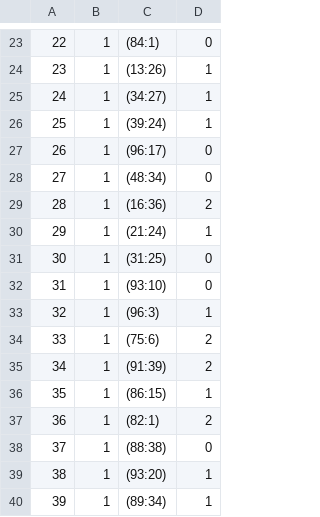
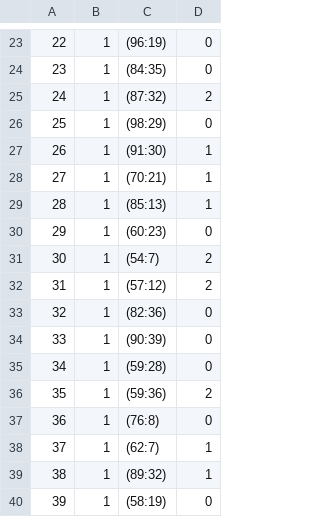
Before and after one commit to awesoritc/FrameDistance, a CSV file: FrameDistance/large_room.csv, drawn as a sheet; only a part is shown, gaps mark what is left out; the diff covers the shown part only.

```diff
--- a/FrameDistance/large_room.csv
+++ b/FrameDistance/large_room.csv
@@ -23,18 +23,18 @@
-22,1,(84:1),0
-23,1,(13:26),1
-24,1,(34:27),1
-25,1,(39:24),1
-26,1,(96:17),0
-27,1,(48:34),0
-28,1,(16:36),2
-29,1,(21:24),1
-30,1,(31:25),0
-31,1,(93:10),0
-32,1,(96:3),1
-33,1,(75:6),2
-34,1,(91:39),2
-35,1,(86:15),1
-36,1,(82:1),2
-37,1,(88:38),0
-38,1,(93:20),1
-39,1,(89:34),1
+22,1,(96:19),0
+23,1,(84:35),0
+24,1,(87:32),2
+25,1,(98:29),0
+26,1,(91:30),1
+27,1,(70:21),1
+28,1,(85:13),1
+29,1,(60:23),0
+30,1,(54:7),2
+31,1,(57:12),2
+32,1,(82:36),0
+33,1,(90:39),0
+34,1,(59:28),0
+35,1,(59:36),2
+36,1,(76:8),0
+37,1,(62:7),1
+38,1,(89:32),1
+39,1,(58:19),0
```
Also changed, not shown: 138 edited cells elsewhere in this file, FrameDistance/1107/p3_1107/ss.csv, FrameDistance/1107/p3_1107/time.csv, 20 other files.
